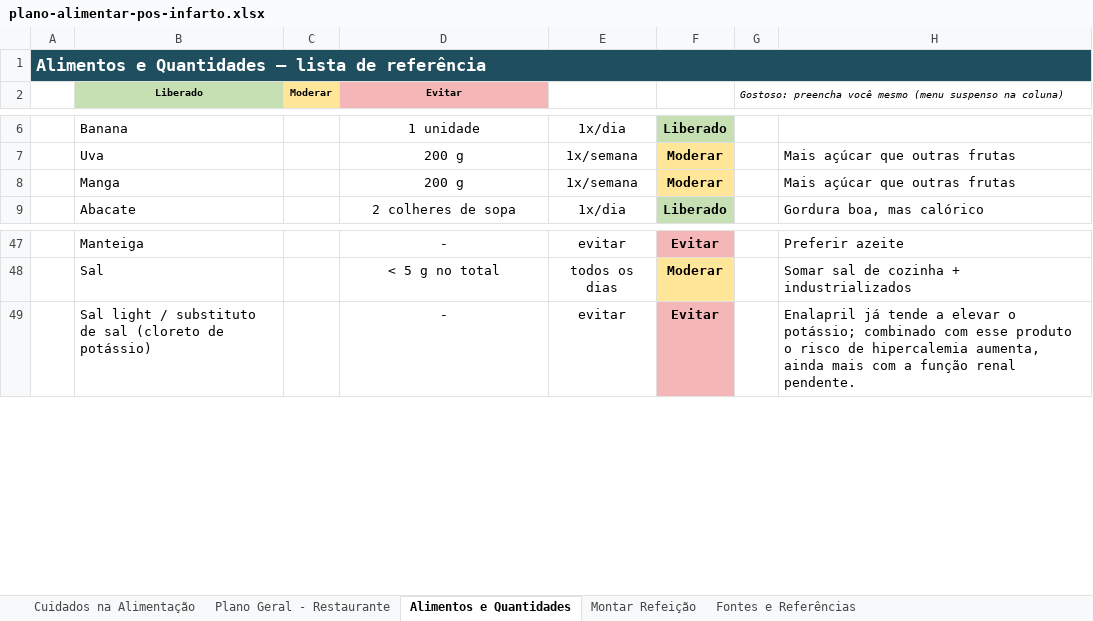
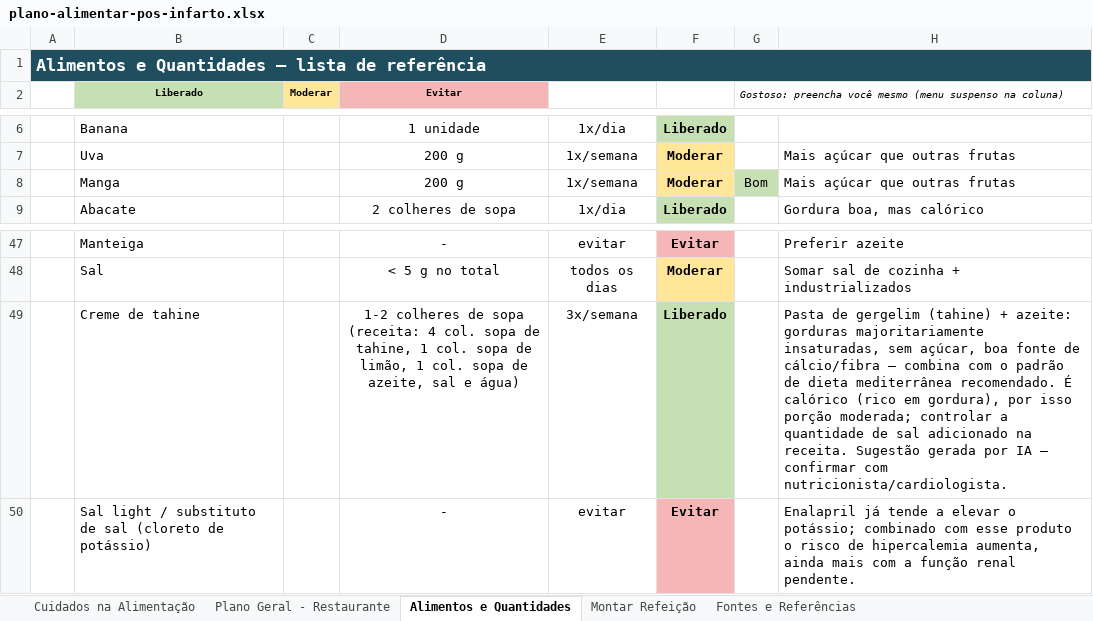
Before and after one commit to ozeki-adnipo/SaudeGustavoAlimentacao, an Excel workbook: planilha/plano-alimentar-pos-infarto.xlsx, sheet Alimentos e Quantidades, drawn as a sheet; only a part is shown, gaps mark what is left out; values as stored, in another font and other column widths than the file's, no borders; the diff names each change by its address in the sheet, - before the commit and + after, or states it on an @@ line.

```diff
--- a/planilha/plano-alimentar-pos-infarto.xlsx (sheet Alimentos e Quantidades)
+++ b/planilha/plano-alimentar-pos-infarto.xlsx (sheet Alimentos e Quantidades)
-G8: (empty)
+G8: Bom
-G8 fill: none
+G8 fill: #C6E0B4
+row 49:  | Creme de tahine |  | 1-2 colheres de sopa (receita: 4 col. sopa de tahine, 1 col. sopa de limão, 1 col. sopa de azeite, sal e água) | 3x/semana | Liberado |  | Pasta de gergelim (tahine) + azeite: gorduras majoritariamente insaturadas, sem açúcar, boa fonte de cálcio/fibra — combina com o padrão de dieta mediterrânea recomendado. É calórico (rico em gordura), por isso porção moderada; controlar a quantidade de sal adicionado na receita. Sugestão gerada por IA — confirmar com nutricionista/cardiologista.
```
Also changed, not shown: 1 other file.
